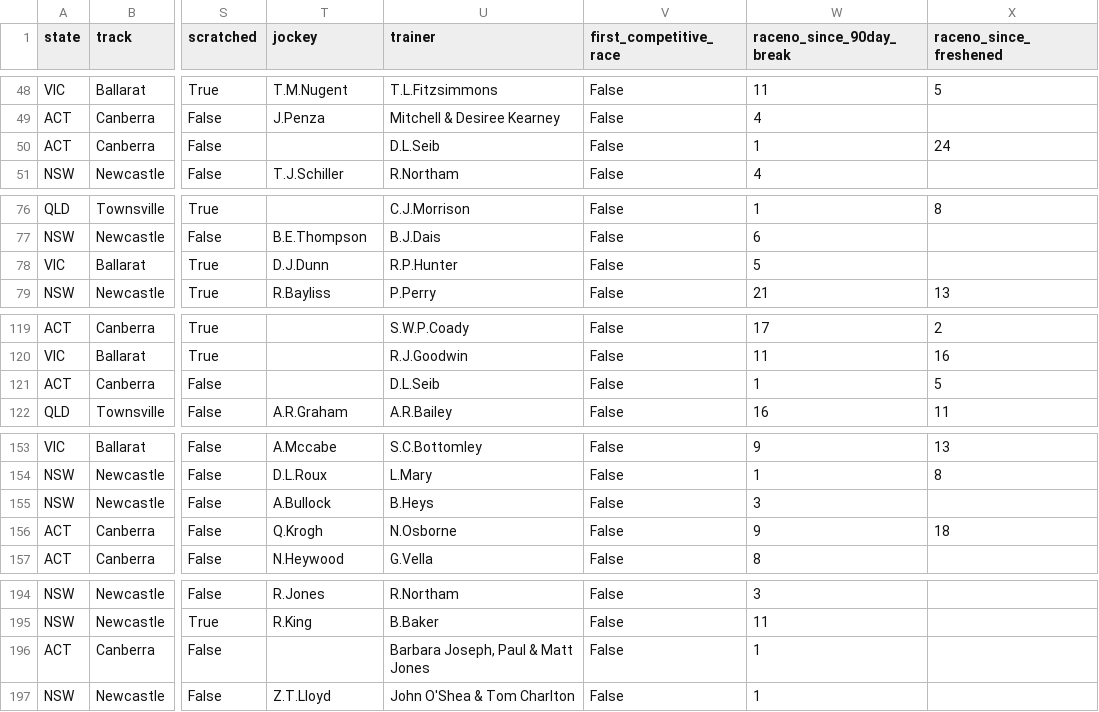
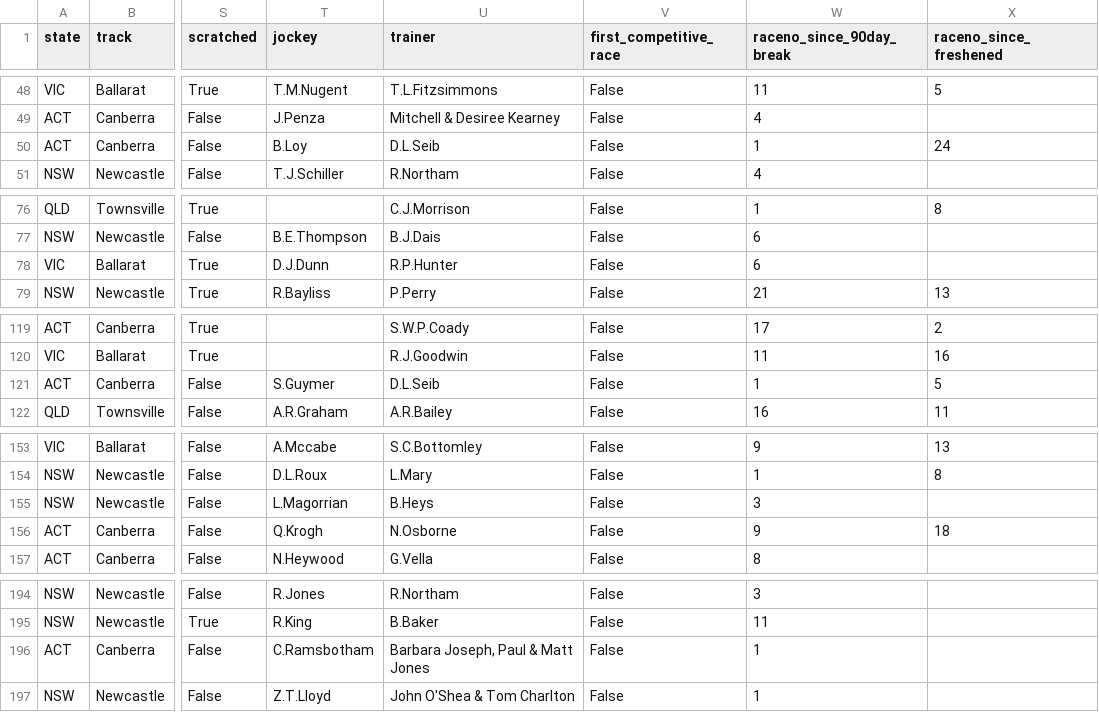
Before and after one commit to danielcappello/trackVision, a CSV file: racing_fixtures.csv, drawn as a sheet; only a part is shown, gaps mark what is left out; the diff covers the shown part only; the diff names each change by its address in the sheet, - before the commit and + after, or states it on an @@ line.

```diff
--- a/racing_fixtures.csv
+++ b/racing_fixtures.csv
-T50 (jockey): (empty)
+T50 (jockey): B.Loy
-W78 (raceno_since_90day_break): 5
+W78 (raceno_since_90day_break): 6
-T121 (jockey): (empty)
+T121 (jockey): S.Guymer
-T155 (jockey): A.Bullock
+T155 (jockey): L.Magorrian
-T196 (jockey): (empty)
+T196 (jockey): C.Ramsbotham
```
Also changed, not shown: 23 edited cells elsewhere in this file.
